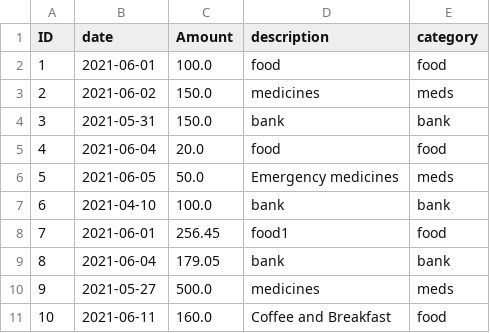
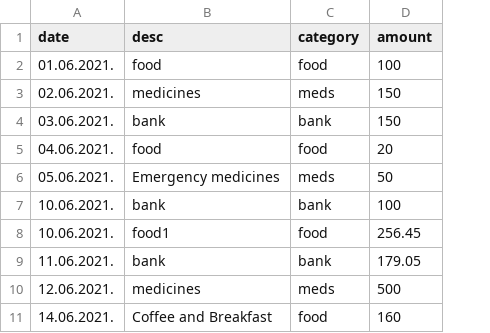
Before and after one commit to gauri2029/Expense_Tracking_System, a CSV file: download.csv, drawn as a sheet; removed rows and columns are numbered as before the commit, all else as after; the diff names each change by its address in the sheet, - before the commit and + after, or states it on an @@ line.

```diff
--- a/download.csv
+++ b/download.csv
-column A (ID), rows 2-11: 1 | 2 | 3 | 4 | 5 | 6 | 7 | 8 | 9 | 10
-column C (Amount), rows 2-11: 100.0 | 150.0 | 150.0 | 20.0 | 50.0 | 100.0 | 256.45 | 179.05 | 500.0 | 160.0
+column D (amount), rows 2-11: 100 | 150 | 150 | 20 | 50 | 100 | 256.45 | 179.05 | 500 | 160
-B1: description
+B1: desc
-A2 (date): 2021-06-01
+A2 (date): 01.06.2021.
-A3 (date): 2021-06-02
+A3 (date): 02.06.2021.
-A4 (date): 2021-05-31
+A4 (date): 03.06.2021.
-A5 (date): 2021-06-04
+A5 (date): 04.06.2021.
-A6 (date): 2021-06-05
+A6 (date): 05.06.2021.
-A7 (date): 2021-04-10
+A7 (date): 10.06.2021.
-A8 (date): 2021-06-01
+A8 (date): 10.06.2021.
-A9 (date): 2021-06-04
+A9 (date): 11.06.2021.
-A10 (date): 2021-05-27
+A10 (date): 12.06.2021.
-A11 (date): 2021-06-11
+A11 (date): 14.06.2021.
```
Also changed, not shown: 1 other file.
